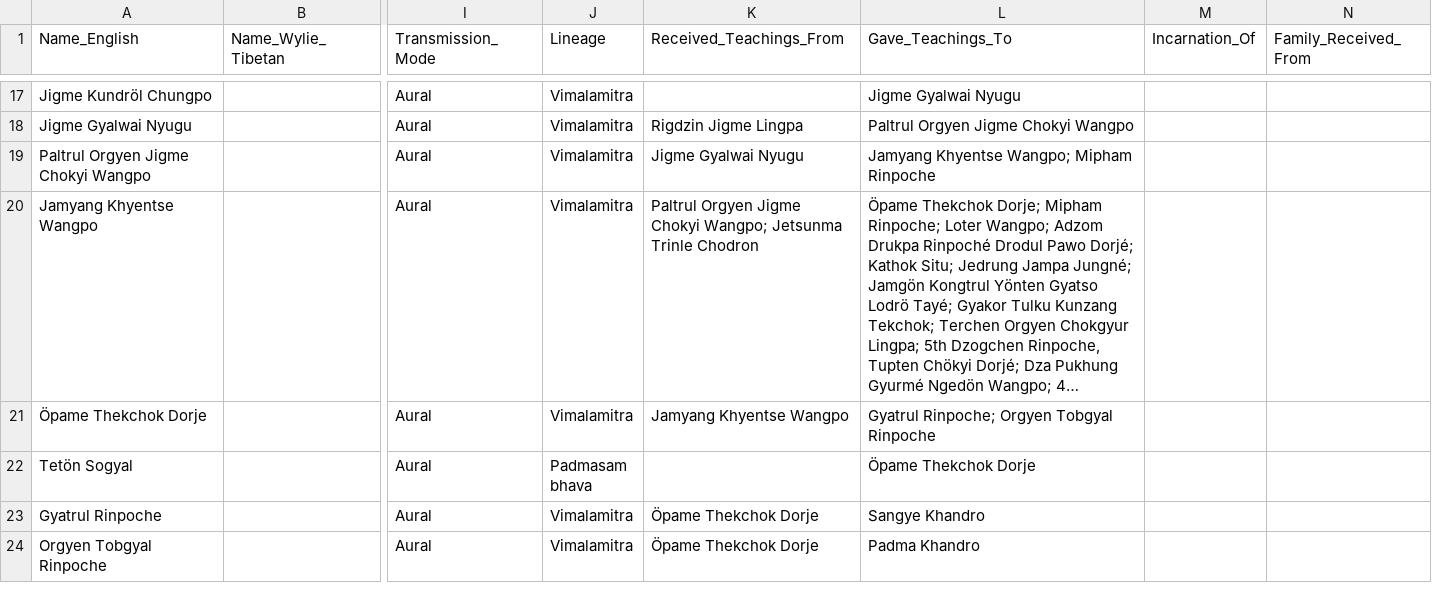
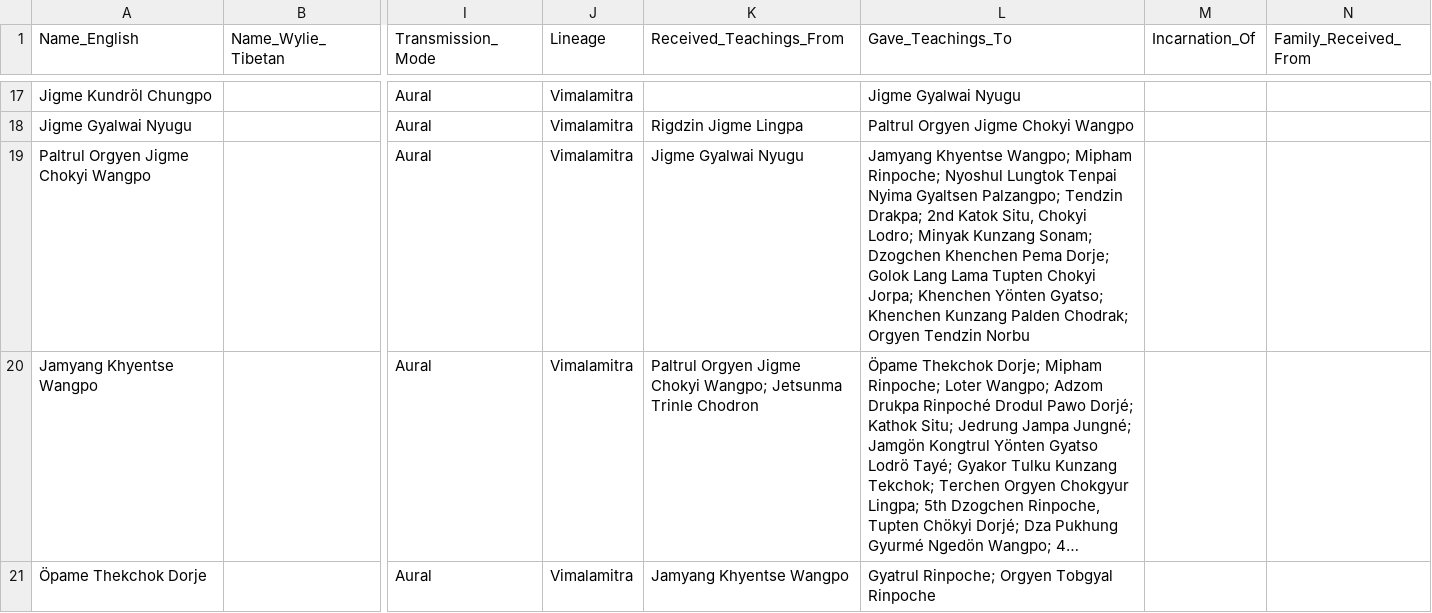
Before and after one commit to aftab-h/buddhist-lineage-tree-for-web, a CSV file: data/new_lineage_nodes.csv, drawn as a sheet; only a part is shown, gaps mark what is left out; the shorter side is filled out with more unchanged rows; long unchanged cells end in …; the diff names each change by its address in the sheet, - before the commit and + after, or states it on an @@ line.

Commit message:
csv updating

```diff
--- a/data/new_lineage_nodes.csv
+++ b/data/new_lineage_nodes.csv
-L19 (Gave_Teachings_To): …Wangpo; Mipham Rinpoche
+L19 (Gave_Teachings_To): …Wangpo; Mipham Rinpoche; Nyoshul Lungtok Tenpai Nyima Gyaltsen Palzangpo; Tendzin Drakpa; 2nd Katok Situ, Chokyi Lodro; Minyak Kunzang Sonam; Dzogchen Khenchen Pema Dorje; Golok Lang Lama Tupten Chokyi Jorpa; Khenchen Yönten Gyatso; Khenchen Kunzang Palden Chodrak; Orgyen Tendzin Norbu
```
